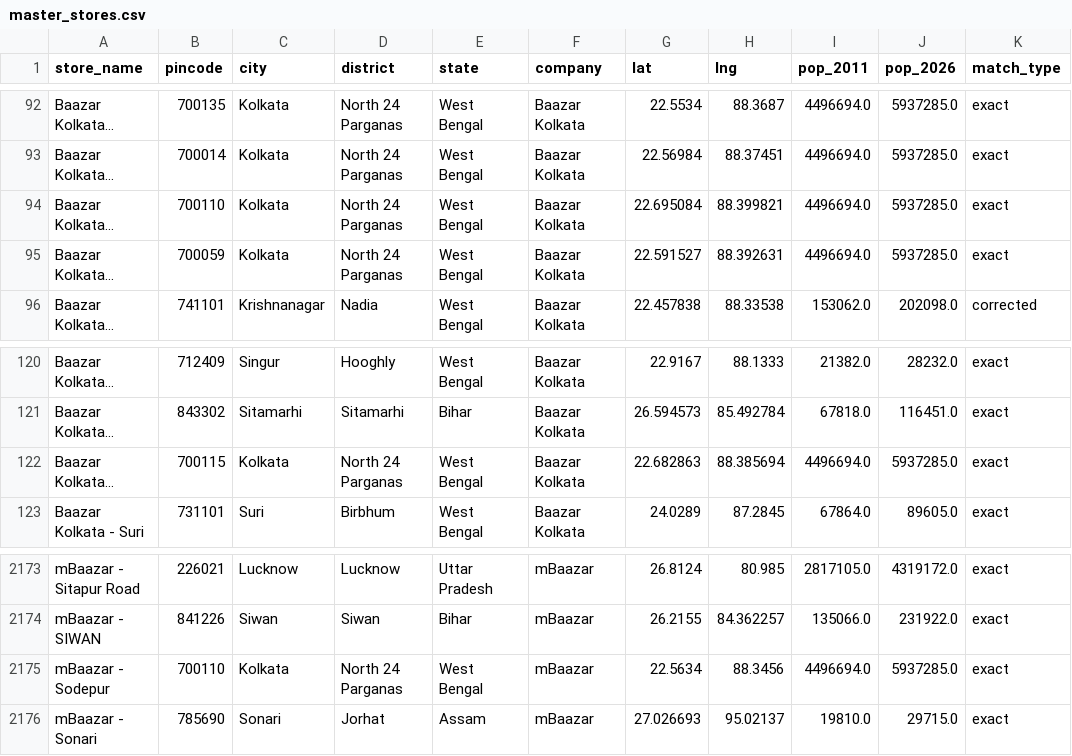
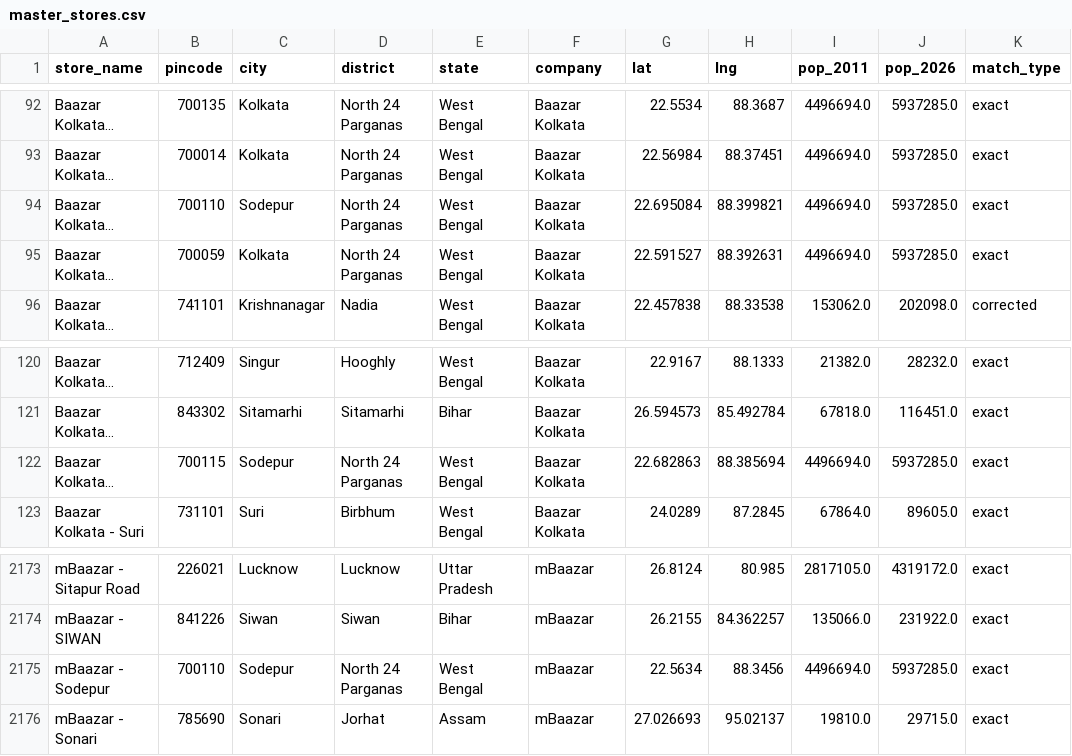
Before and after one commit to yashk812/retail-expansion-intel, a CSV file: master_stores.csv, drawn as a sheet; only a part is shown, gaps mark what is left out; long unchanged cells end in …; the diff names each change by its address in the sheet, - before the commit and + after, or states it on an @@ line.

Commit message:
Fix Sodepur: BK stores had city=Kolkata, corrected to Sodepur, North 24 Parganas

```diff
--- a/master_stores.csv
+++ b/master_stores.csv
-C94 (city): Kolkata
+C94 (city): Sodepur
-C122 (city): Kolkata
+C122 (city): Sodepur
-C2175 (city): Kolkata
+C2175 (city): Sodepur
```
